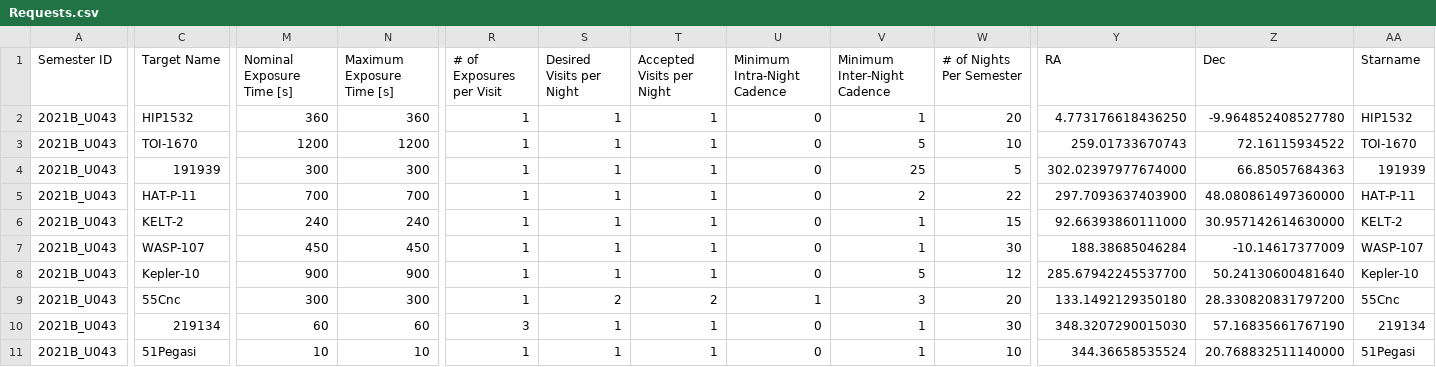
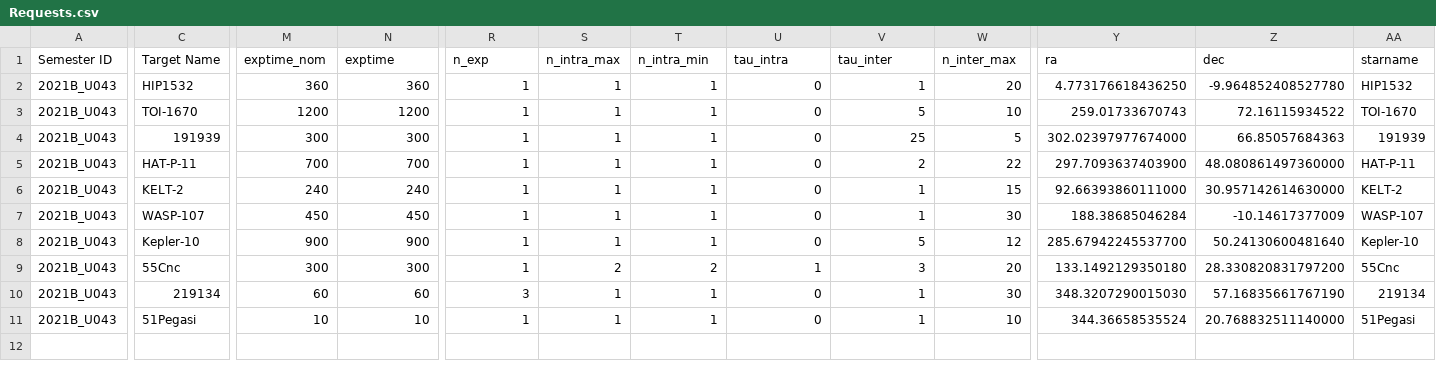
Before and after one commit to jluby127/AstroQ, a CSV file: examples/hello_world/inputs/Requests.csv, drawn as a sheet; only a part is shown, gaps mark what is left out; the diff names each change by its address in the sheet, - before the commit and + after, or states it on an @@ line.

```diff
--- a/examples/hello_world/inputs/Requests.csv
+++ b/examples/hello_world/inputs/Requests.csv
-M1: Nominal Exposure Time [s]
+M1: exptime_nom
-N1: Maximum Exposure Time [s]
+N1: exptime
-R1: # of Exposures per Visit
+R1: n_exp
-S1: Desired Visits per Night
+S1: n_intra_max
-T1: Accepted Visits per Night
+T1: n_intra_min
-U1: Minimum Intra-Night Cadence
+U1: tau_intra
-V1: Minimum Inter-Night Cadence
+V1: tau_inter
-W1: # of Nights Per Semester
+W1: n_inter_max
-Y1: RA
+Y1: ra
-Z1: Dec
+Z1: dec
-AA1: Starname
+AA1: starname
```
Also changed, not shown: examples/hello_world/inputs/twilight_times.csv, 18 other files.
